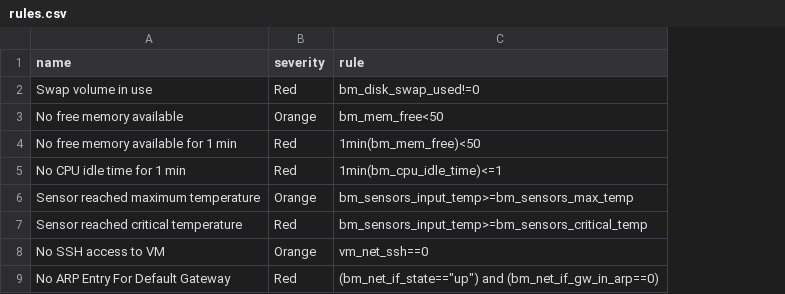
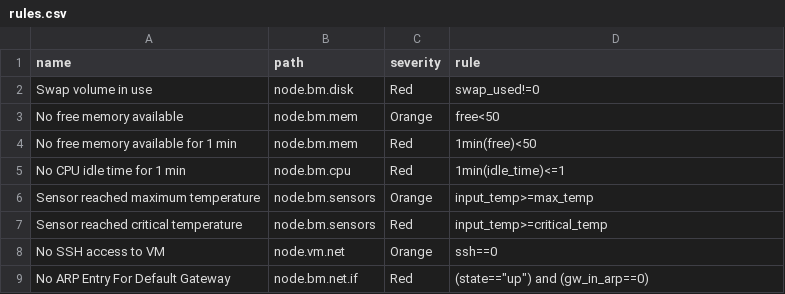
Before and after one commit to Advanced-Observability/dxagent, a CSV file: res/rules.csv, drawn as a sheet; addresses are those after the commit; the diff names each change by its address in the sheet, - before the commit and + after, or states it on an @@ line.

```diff
--- a/res/rules.csv
+++ b/res/rules.csv
+column B (path), rows 2-9: node.bm.disk | node.bm.mem | node.bm.mem | node.bm.cpu | node.bm.sensors | node.bm.sensors | node.vm.net | node.bm.net.if
-D2 (rule): bm_disk_swap_used!=0
+D2 (rule): swap_used!=0
-D3 (rule): bm_mem_free<50
+D3 (rule): free<50
-D4 (rule): 1min(bm_mem_free)<50
+D4 (rule): 1min(free)<50
-D5 (rule): 1min(bm_cpu_idle_time)<=1
+D5 (rule): 1min(idle_time)<=1
-D6 (rule): bm_sensors_input_temp>=bm_sensors_max_temp
+D6 (rule): input_temp>=max_temp
-D7 (rule): bm_sensors_input_temp>=bm_sensors_critical_temp
+D7 (rule): input_temp>=critical_temp
-D8 (rule): vm_net_ssh==0
+D8 (rule): ssh==0
-D9 (rule): (bm_net_if_state=="up") and (bm_net_if_gw_in_arp==0)
+D9 (rule): (state=="up") and (gw_in_arp==0)
```
Also changed, not shown: 4 other files.
